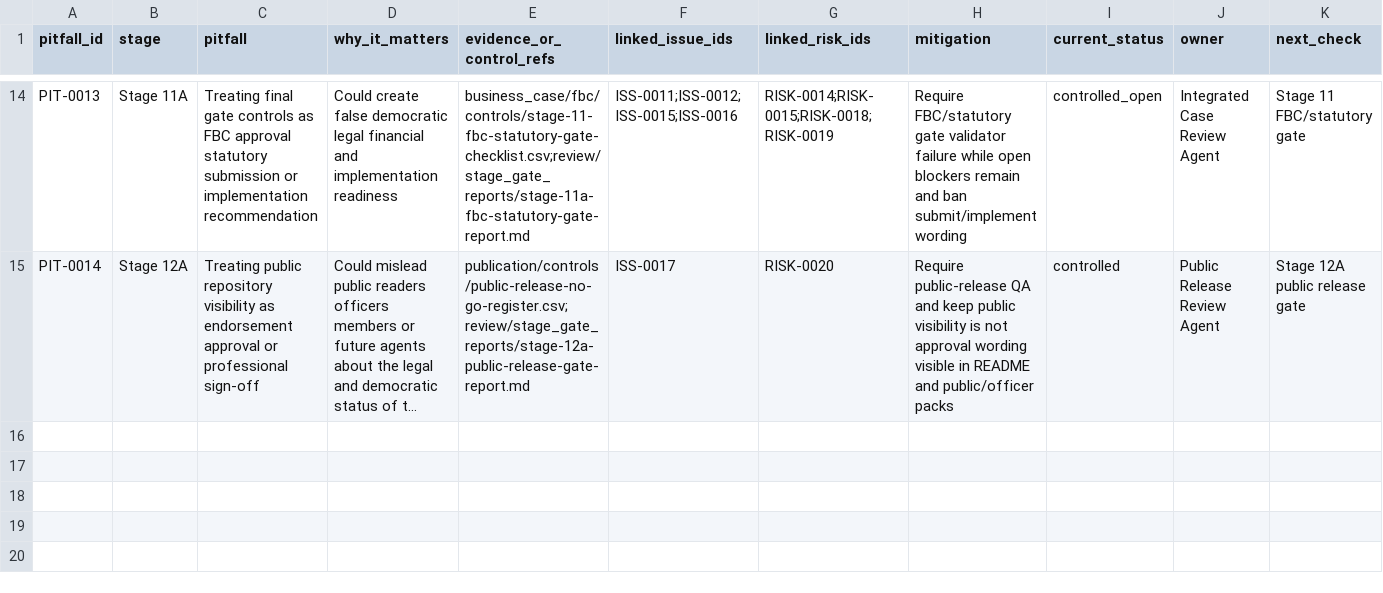
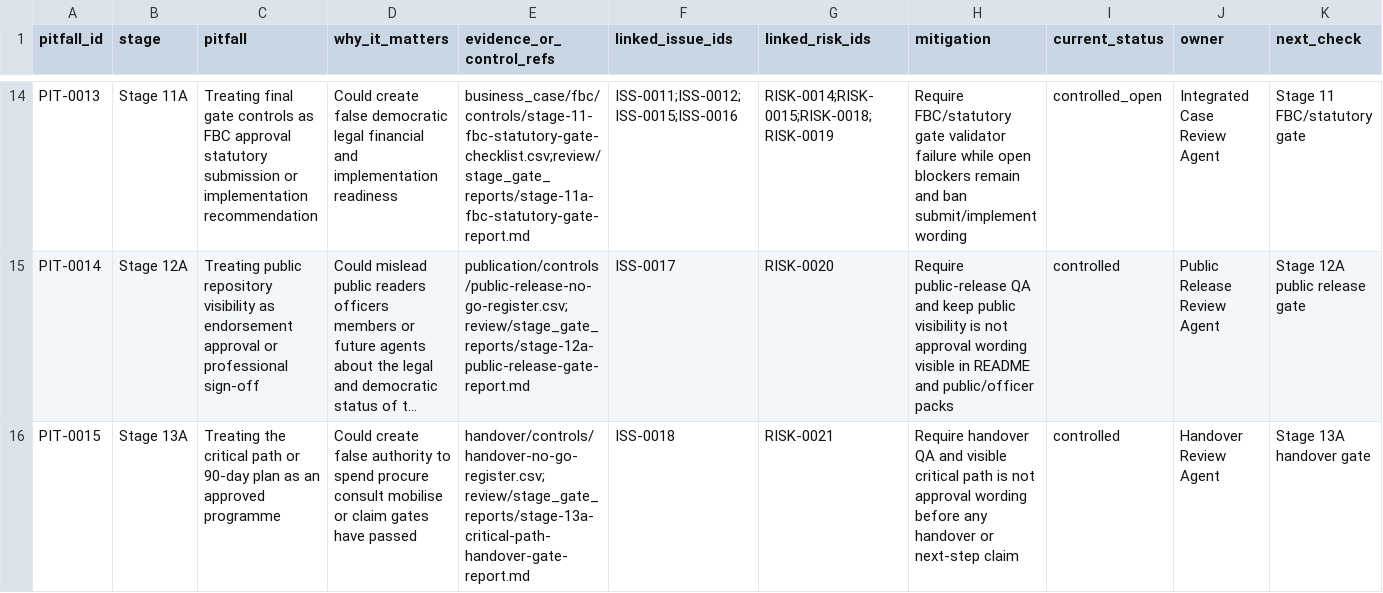
Before and after one commit to awjreynolds/bristol-wpl, a CSV file: governance/pitfalls_register.csv, drawn as a sheet; only a part is shown, gaps mark what is left out; long unchanged cells end in …; the diff names each change by its address in the sheet, - before the commit and + after, or states it on an @@ line.

```diff
--- a/governance/pitfalls_register.csv
+++ b/governance/pitfalls_register.csv
+row 16: PIT-0015 | Stage 13A | Treating the critical path or 90-day plan as an approved programme | Could create false authority to spend procure consult mobilise or claim gates have passed | handover/controls/handover-no-go-register.csv; review/stage_gate_reports/stage-13a-critical-path-handover-gate-report.md | ISS-0018 | RISK-0021 | Require handover QA and visible critical path is not approval wording before any handover or next-step claim | controlled | Handover Review Agent | Stage 13A handover gate
```
Also changed, not shown: evidence/claim_evidence_matrix.csv, governance/approvals_register.csv, 33 other files.
